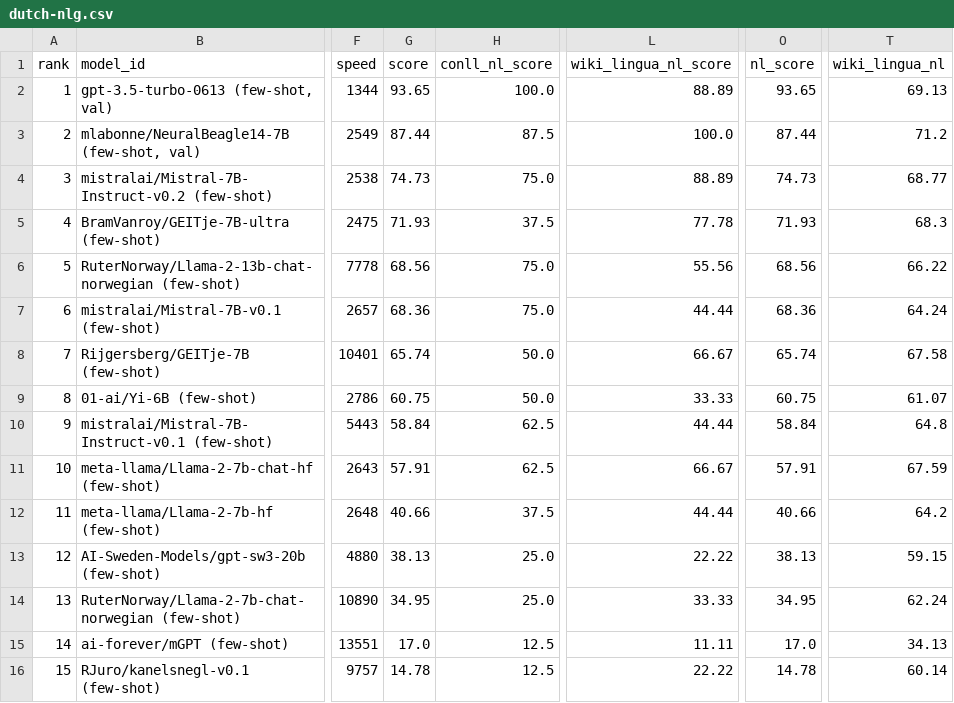
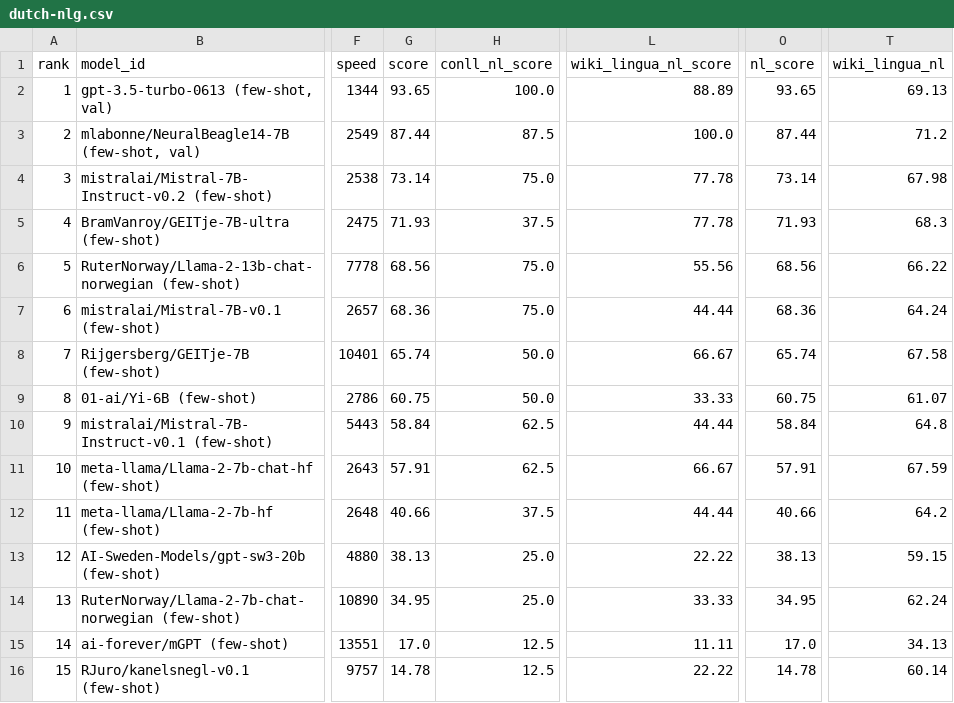
Before and after one commit to ScandEval/scandeval.github.io, a CSV file: dutch-nlg.csv, drawn as a sheet; only a part is shown, gaps mark what is left out; the diff names each change by its address in the sheet, - before the commit and + after, or states it on an @@ line.

```diff
--- a/dutch-nlg.csv
+++ b/dutch-nlg.csv
-G4 (score): 74.73
+G4 (score): 73.14
-L4 (wiki_lingua_nl_score): 88.89
+L4 (wiki_lingua_nl_score): 77.78
-O4 (nl_score): 74.73
+O4 (nl_score): 73.14
-T4 (wiki_lingua_nl): 68.77
+T4 (wiki_lingua_nl): 67.98
```
Also changed, not shown: 4 other files.
